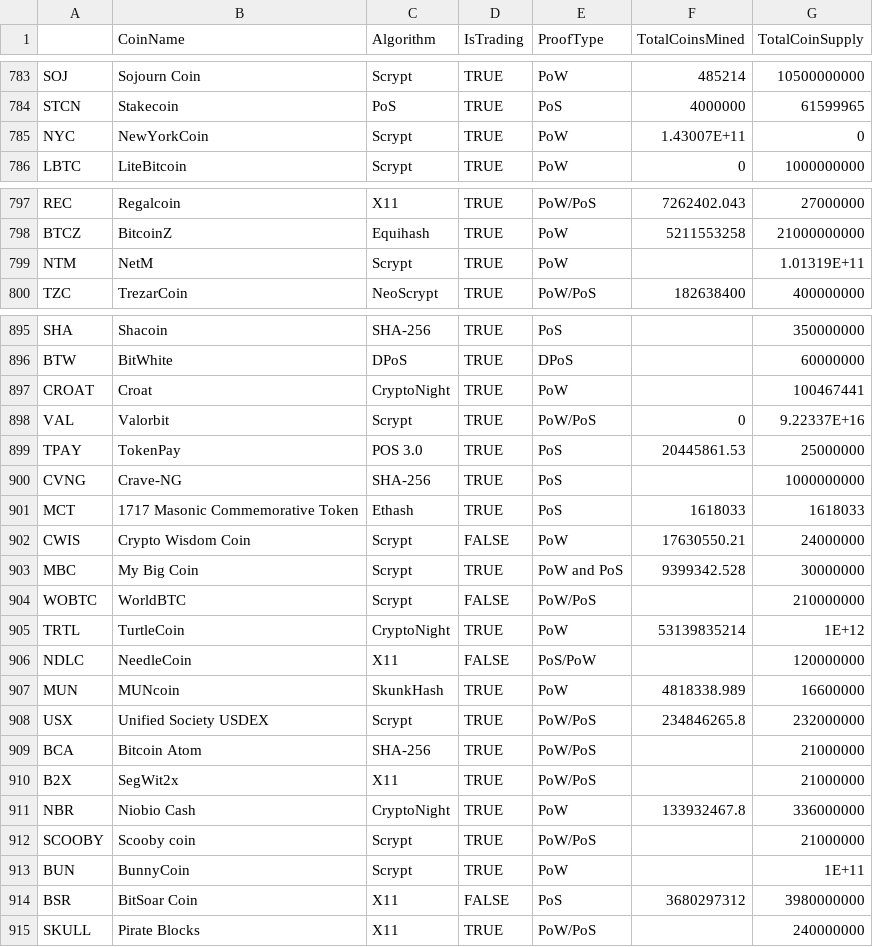
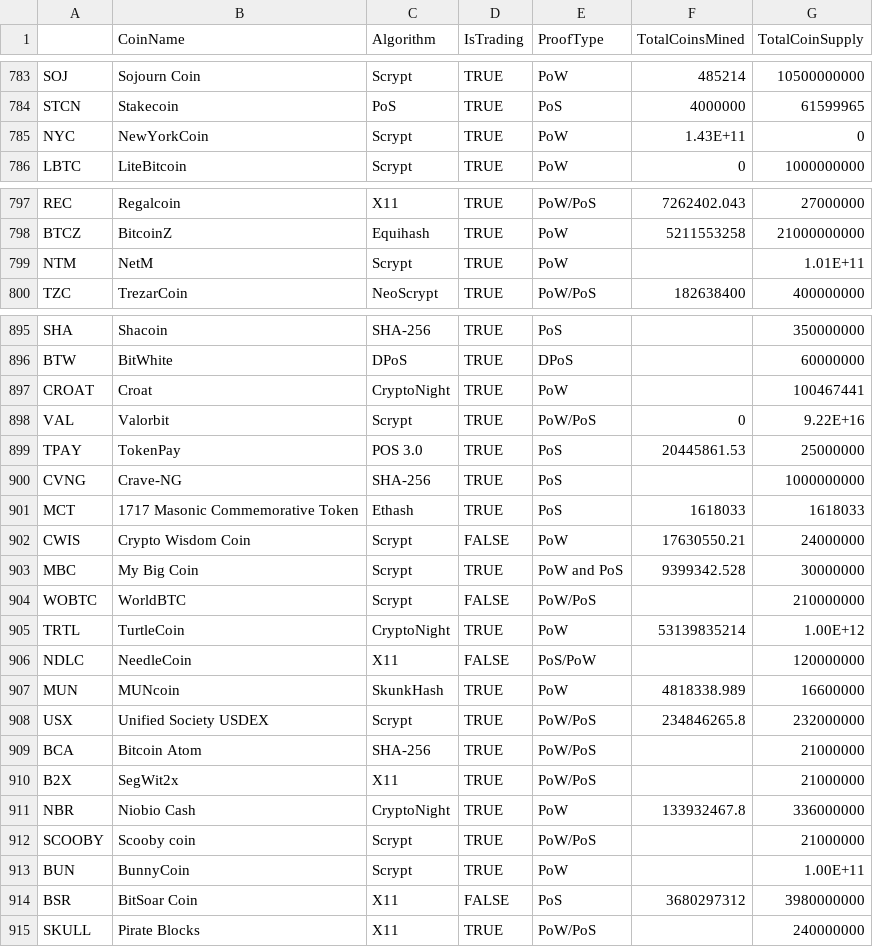
Before and after one commit to AForbis/Cryptocurrencies, a CSV file: crypto_data.csv, drawn as a sheet; only a part is shown, gaps mark what is left out; the diff covers the shown part only.

```diff
--- a/crypto_data.csv
+++ b/crypto_data.csv
@@ -784,3 +784,3 @@ SOJ,Sojourn Coin,Scrypt,TRUE,PoW,485214,10500000000
 STCN,Stakecoin,PoS,TRUE,PoS,4000000,61599965
-NYC,NewYorkCoin,Scrypt,TRUE,PoW,1.43007E+11,0
+NYC,NewYorkCoin,Scrypt,TRUE,PoW,1.43E+11,0
 LBTC,LiteBitcoin,Scrypt,TRUE,PoW,0,1000000000
@@ -798,3 +798,3 @@ REC,Regalcoin,X11,TRUE,PoW/PoS,7262402.043,27000000
 BTCZ,BitcoinZ,Equihash,TRUE,PoW,5211553258,21000000000
-NTM,NetM,Scrypt,TRUE,PoW,,1.01319E+11
+NTM,NetM,Scrypt,TRUE,PoW,,1.01E+11
 TZC,TrezarCoin,NeoScrypt,TRUE,PoW/PoS,182638400,400000000
@@ -897,3 +897,3 @@ BTW,BitWhite,DPoS,TRUE,DPoS,,60000000
 CROAT,Croat,CryptoNight,TRUE,PoW,,100467441
-VAL,Valorbit,Scrypt,TRUE,PoW/PoS,0,9.22337E+16
+VAL,Valorbit,Scrypt,TRUE,PoW/PoS,0,9.22E+16
 TPAY,TokenPay,POS 3.0,TRUE,PoS,20445861.53,25000000
@@ -904,3 +904,3 @@ MBC,My Big Coin,Scrypt,TRUE,PoW and PoS,9399342.528,30000000
 WOBTC,WorldBTC,Scrypt,FALSE,PoW/PoS,,210000000
-TRTL,TurtleCoin,CryptoNight,TRUE,PoW,53139835214,1E+12
+TRTL,TurtleCoin,CryptoNight,TRUE,PoW,53139835214,1.00E+12
 NDLC,NeedleCoin,X11,FALSE,PoS/PoW,,120000000
@@ -912,3 +912,3 @@ NBR,Niobio Cash,CryptoNight,TRUE,PoW,133932467.8,336000000
 SCOOBY,Scooby coin,Scrypt,TRUE,PoW/PoS,,21000000
-BUN,BunnyCoin,Scrypt,TRUE,PoW,,1E+11
+BUN,BunnyCoin,Scrypt,TRUE,PoW,,1.00E+11
 BSR,BitSoar Coin,X11,FALSE,PoS,3680297312,3980000000
```
Also changed, not shown: 21 edited cells elsewhere in this file, 1 other file.
